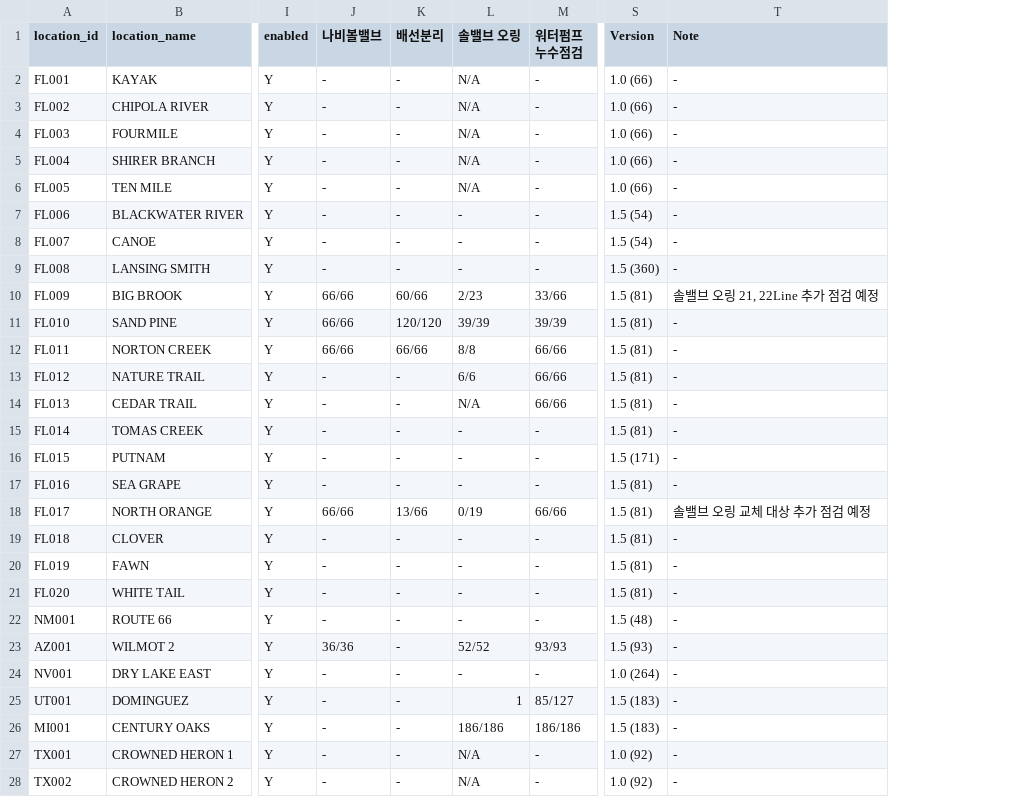
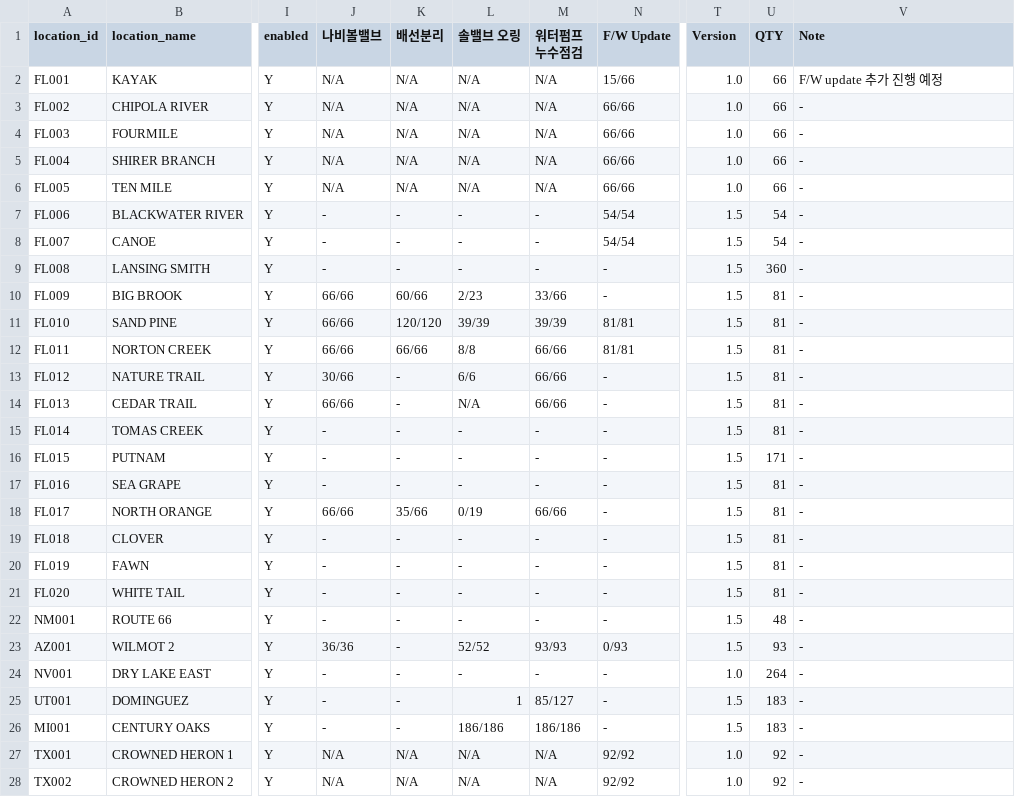
Before and after one commit to Eucalyptuss/site_work_status_dashboard, a CSV file: site_status.csv, drawn as a sheet; only a part is shown, gaps mark what is left out; addresses are those after the commit; the diff covers the shown part only; the diff names each change by its address in the sheet, - before the commit and + after, or states it on an @@ line.

Commit message:
05/07 update

```diff
--- a/site_status.csv
+++ b/site_status.csv
+column N (F/W Update), rows 2-28: 15/66 | 66/66 | 66/66 | 66/66 | 66/66 | 54/54 | 54/54 | - | - | 81/81 | 81/81 | - | - | - | - | - | - | - | - | - | - | 0/93 | - | - | - | 92/92 | 92/92
+column U (QTY), rows 2-28: 66 | 66 | 66 | 66 | 66 | 54 | 54 | 360 | 81 | 81 | 81 | 81 | 81 | 81 | 171 | 81 | 81 | 81 | 81 | 81 | 48 | 93 | 264 | 183 | 183 | 92 | 92
-J2:J6 (나비볼밸브): -
+J2:J6 (나비볼밸브): N/A
-K2:K6 (배선분리): -
+K2:K6 (배선분리): N/A
-M2:M6 (워터펌프 누수점검): -
+M2:M6 (워터펌프 누수점검): N/A
-T2:T6 (Version): 1.0 (66)
+T2:T6 (Version): 1.0
-V2 (Note): -
+V2 (Note): F/W update 추가 진행 예정
-T7:T8 (Version): 1.5 (54)
+T7:T8 (Version): 1.5
-T9 (Version): 1.5 (360)
+T9 (Version): 1.5
-T10:T15 (Version): 1.5 (81)
+T10:T15 (Version): 1.5
-V10 (Note): 솔밸브 오링 21, 22Line 추가 점검 예정
+V10 (Note): -
-J13 (나비볼밸브): -
+J13 (나비볼밸브): 30/66
-J14 (나비볼밸브): -
+J14 (나비볼밸브): 66/66
-T16 (Version): 1.5 (171)
+T16 (Version): 1.5
-T17:T21 (Version): 1.5 (81)
+T17:T21 (Version): 1.5
-K18 (배선분리): 13/66
+K18 (배선분리): 35/66
-V18 (Note): 솔밸브 오링 교체 대상 추가 점검 예정
+V18 (Note): -
-T22 (Version): 1.5 (48)
+T22 (Version): 1.5
-T23 (Version): 1.5 (93)
+T23 (Version): 1.5
-T24 (Version): 1.0 (264)
+T24 (Version): 1.0
-T25:T26 (Version): 1.5 (183)
+T25:T26 (Version): 1.5
-J27:J28 (나비볼밸브): -
+J27:J28 (나비볼밸브): N/A
-K27:K28 (배선분리): -
+K27:K28 (배선분리): N/A
-M27:M28 (워터펌프 누수점검): -
+M27:M28 (워터펌프 누수점검): N/A
-T27:T28 (Version): 1.0 (92)
+T27:T28 (Version): 1.0
```
Also changed, not shown: 10 edited cells elsewhere in this file.
